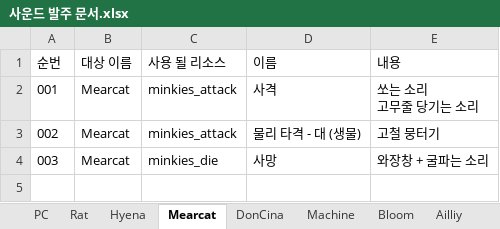
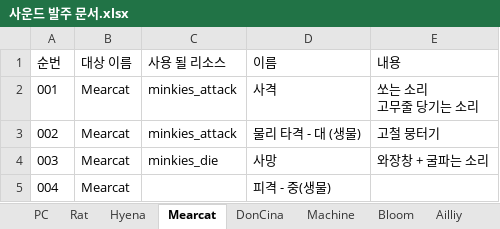
Before and after one commit to WolfPack-1/2D-Side-View-Roguelike, an Excel workbook: DesignDocs/Design/발주 문서/사운드 발주 문서.xlsx, sheet Mearcat, drawn as a sheet; values as stored, in another font and other column widths than the file's, no borders; the diff names each change by its address in the sheet, - before the commit and + after, or states it on an @@ line.

```diff
--- a/DesignDocs/Design/발주 문서/사운드 발주 문서.xlsx (sheet Mearcat)
+++ b/DesignDocs/Design/발주 문서/사운드 발주 문서.xlsx (sheet Mearcat)
+row 5: 004 | Mearcat |  | 피격 - 중(생물)
```
Also changed, not shown: sheet Rat, sheet Hyena, sheet Ailliy, sheet Bloom, sheet DonCina.
